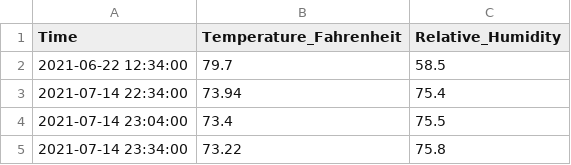
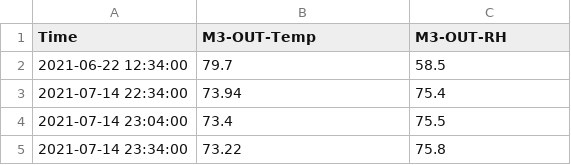
Before and after one commit to zuchka/pasha-sensor-data, a CSV file: B-Wifi Thermometer_export_1632479640000.csv, drawn as a sheet; only a part is shown.

```diff
--- a/B-Wifi Thermometer_export_1632479640000.csv
+++ b/B-Wifi Thermometer_export_1632479640000.csv
@@ -1,2 +1,2 @@
-Time,Temperature_Fahrenheit,Relative_Humidity
+Time,M3-OUT-Temp,M3-OUT-RH
 2021-06-22 12:34:00,79.7,58.5
```
Also changed, not shown: 2-Pasha-OutKapoor_export202107221049.csv, 3-Container-SupStore_export202109031119.csv, 4 other files.
